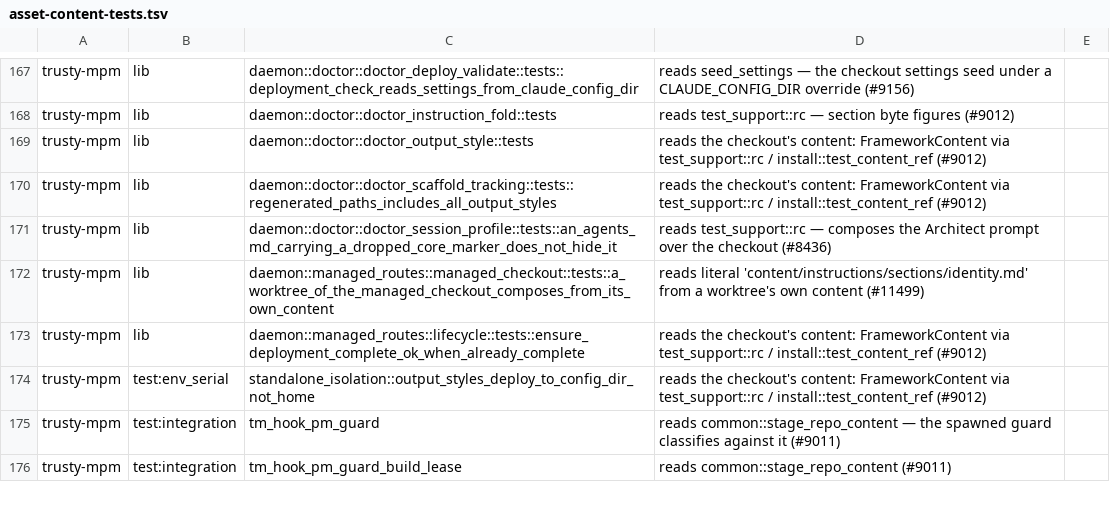
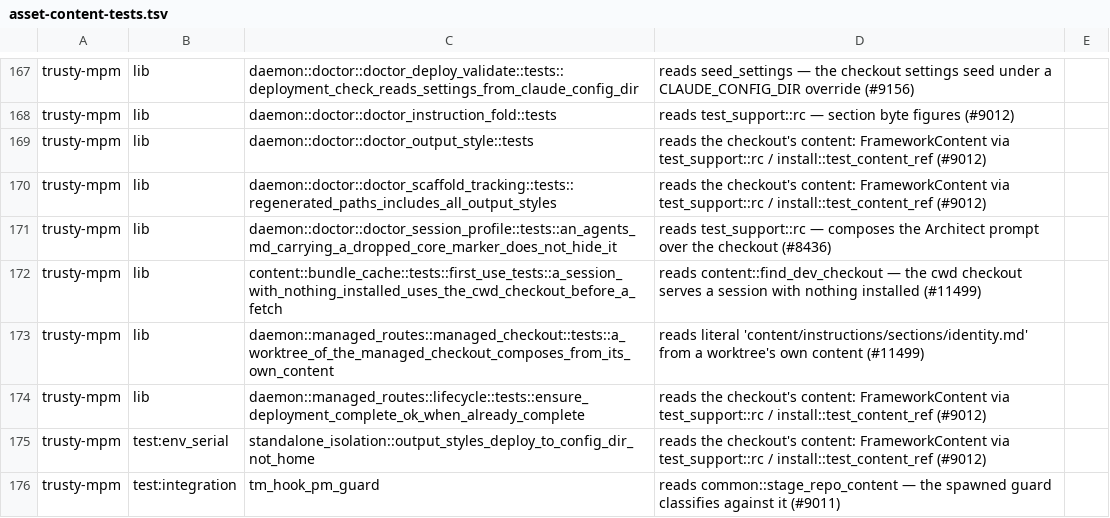
Before and after one commit to bobmatnyc/trusty-tools, a TSV file: scripts/asset-content-tests.tsv, drawn as a sheet; only a part is shown, gaps mark what is left out; the shorter side is filled out with more unchanged rows.

```diff
--- a/scripts/asset-content-tests.tsv
+++ b/scripts/asset-content-tests.tsv
@@ -171,2 +171,3 @@ trusty-mpm	lib	daemon::doctor::doctor_scaffold_tracking::tests::regenerated_path
 trusty-mpm	lib	daemon::doctor::doctor_session_profile::tests::an_agents_md_carrying_a_dropped_core_marker_does_not_hide_it	reads test_support::rc — composes the Architect prompt over the checkout (#8436)
+trusty-mpm	lib	content::bundle_cache::tests::first_use_tests::a_session_with_nothing_installed_uses_the_cwd_checkout_before_a_fetch	reads content::find_dev_checkout — the cwd checkout serves a session with nothing installed (#11499)
 trusty-mpm	lib	daemon::managed_routes::managed_checkout::tests::a_worktree_of_the_managed_checkout_composes_from_its_own_content	reads literal 'content/instructions/sections/identity.md' from a worktree's own content (#11499)
```
Also changed, not shown: 1 other file.
